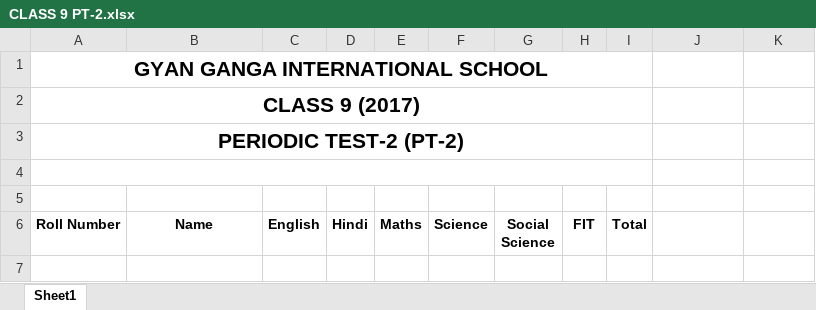
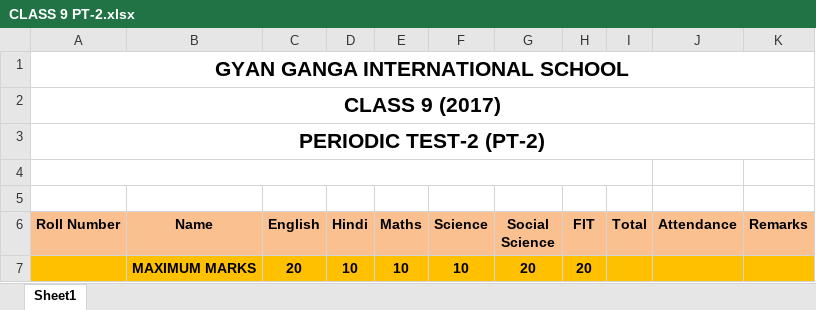
Before and after one commit to prateekgcs/GGIS_RMS, an Excel workbook: files/templates/CLASS 9 PT-2.xlsx, sheet Sheet1, drawn as a sheet; values as stored, in another font and other column widths than the file's, no borders; removed rows and columns are numbered as before the commit, all else as after; the diff names each change by its address in the sheet, - before the commit and + after, or states it on an @@ line.

```diff
--- a/files/templates/CLASS 9 PT-2.xlsx (sheet Sheet1)
+++ b/files/templates/CLASS 9 PT-2.xlsx (sheet Sheet1)
-A1:I1 merged
+A1:K1 merged
-A2:I2 merged
+A2:K2 merged
-A3:I3 merged
+A3:K3 merged
-A6:K6 fill: none
+A6:K6 fill: #FAC090
-J6: (empty)
+J6: Attendance
-K6: (empty)
+K6: Remarks
+row 7:  | MAXIMUM MARKS | 20 | 10 | 10 | 10 | 20 | 20
```
Also changed, not shown: files/templates/CLASS 5 PT-1.xlsx, files/templates/CLASS 5 PT-2.xlsx, 34 other files.
